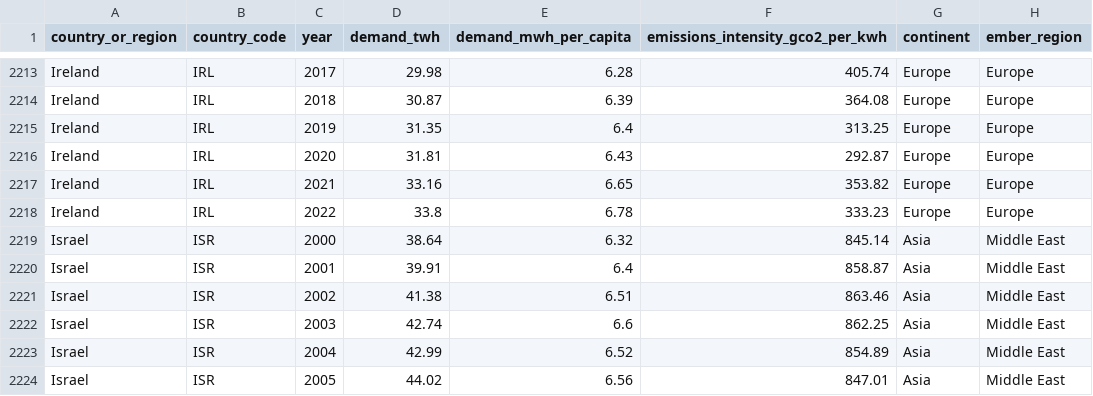
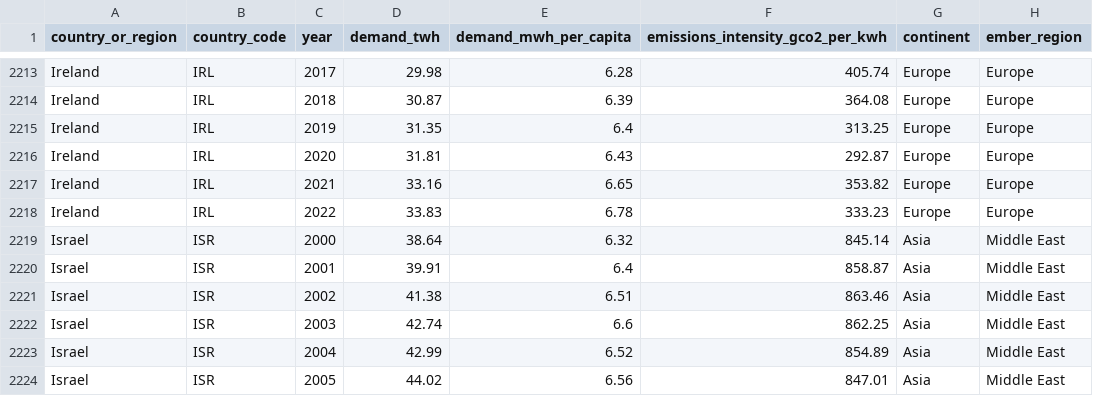
Before and after one commit to ember-climate/ember-data-api, a CSV file: data/api_country_overview_yearly.csv, drawn as a sheet; only a part is shown, gaps mark what is left out; the diff covers the shown part only; the diff names each change by its address in the sheet, - before the commit and + after, or states it on an @@ line.

```diff
--- a/data/api_country_overview_yearly.csv
+++ b/data/api_country_overview_yearly.csv
-D2218 (demand_twh): 33.8
+D2218 (demand_twh): 33.83
```
Also changed, not shown: 31 edited cells elsewhere in this file, data/api_day_ahead_price.csv, data/api_overview_ind_monthly.csv, 6 other files.
